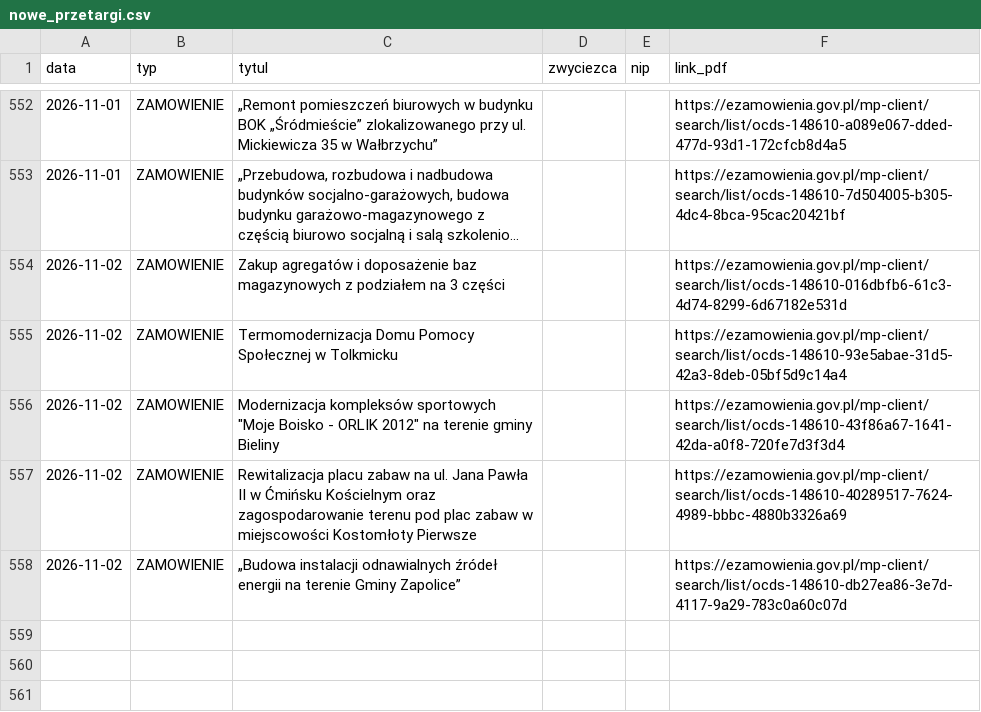
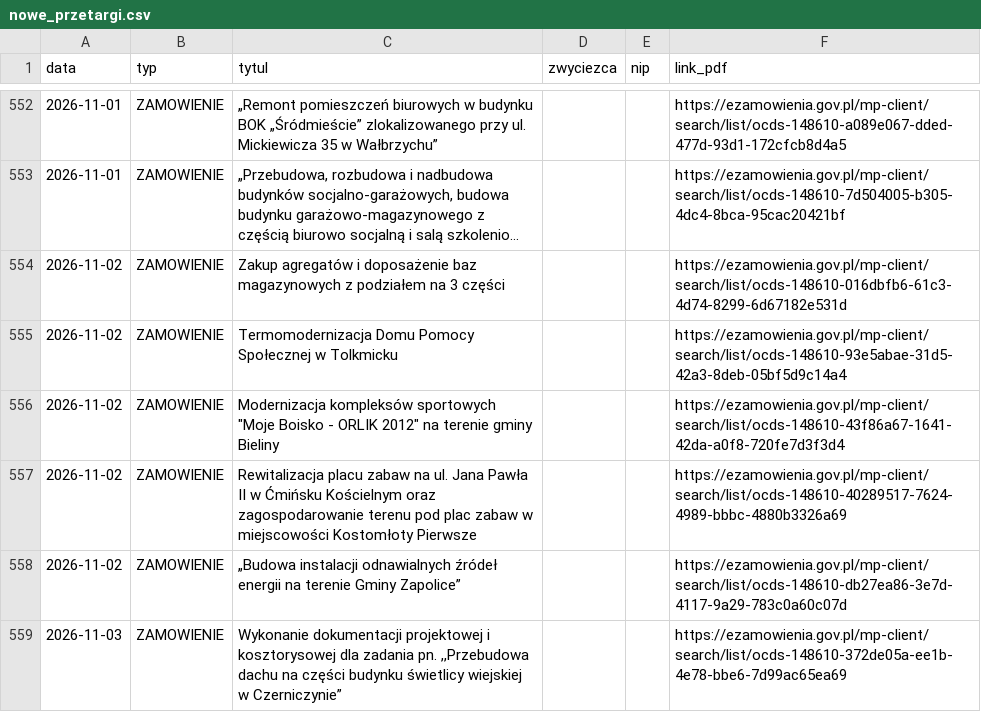
Before and after one commit to Genso3/przetargi, a CSV file: nowe_przetargi.csv, drawn as a sheet; only a part is shown, gaps mark what is left out; long unchanged cells end in …; the diff names each change by its address in the sheet, - before the commit and + after, or states it on an @@ line.

```diff
--- a/nowe_przetargi.csv
+++ b/nowe_przetargi.csv
+row 559: 2026-11-03 | ZAMOWIENIE | Wykonanie dokumentacji projektowej i kosztorysowej dla zadania pn. ,,Przebudowa dachu na części budynku świetlicy wiejskiej w Czerniczynie” |  |  | https://ezamowienia.gov.pl/mp-client/search/list/ocds-148610-372de05a-ee1b-4e78-bbe6-7d99ac65ea69
```
Also changed, not shown: 2 other files.
